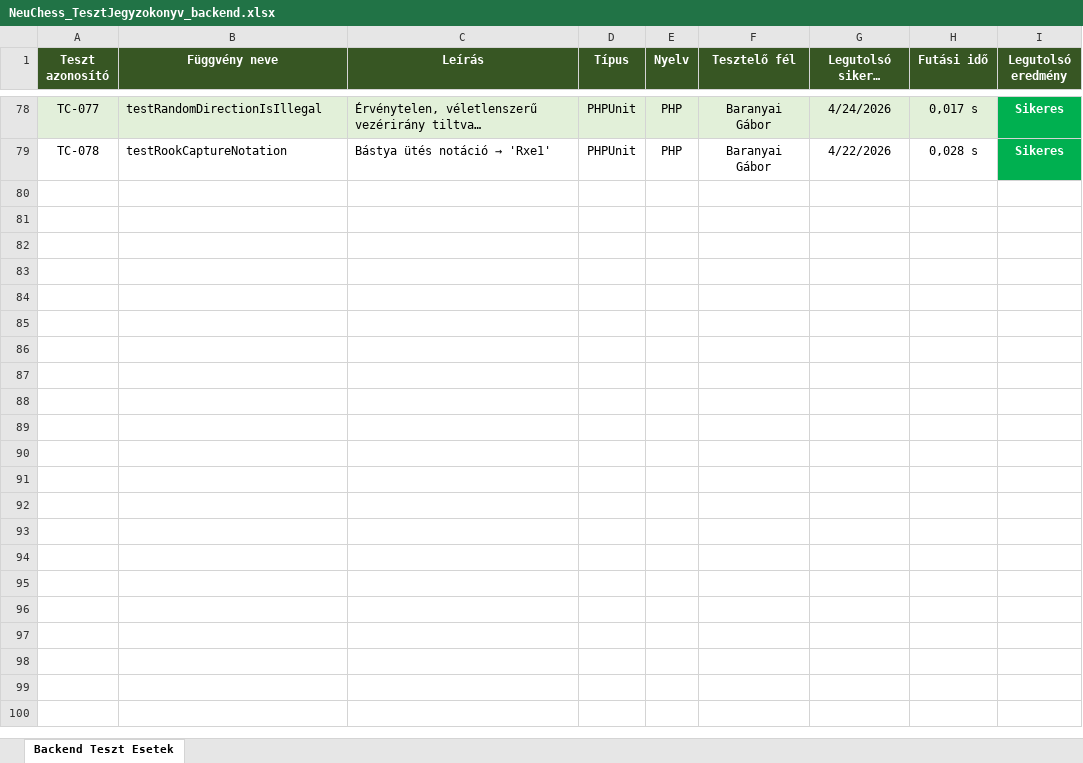
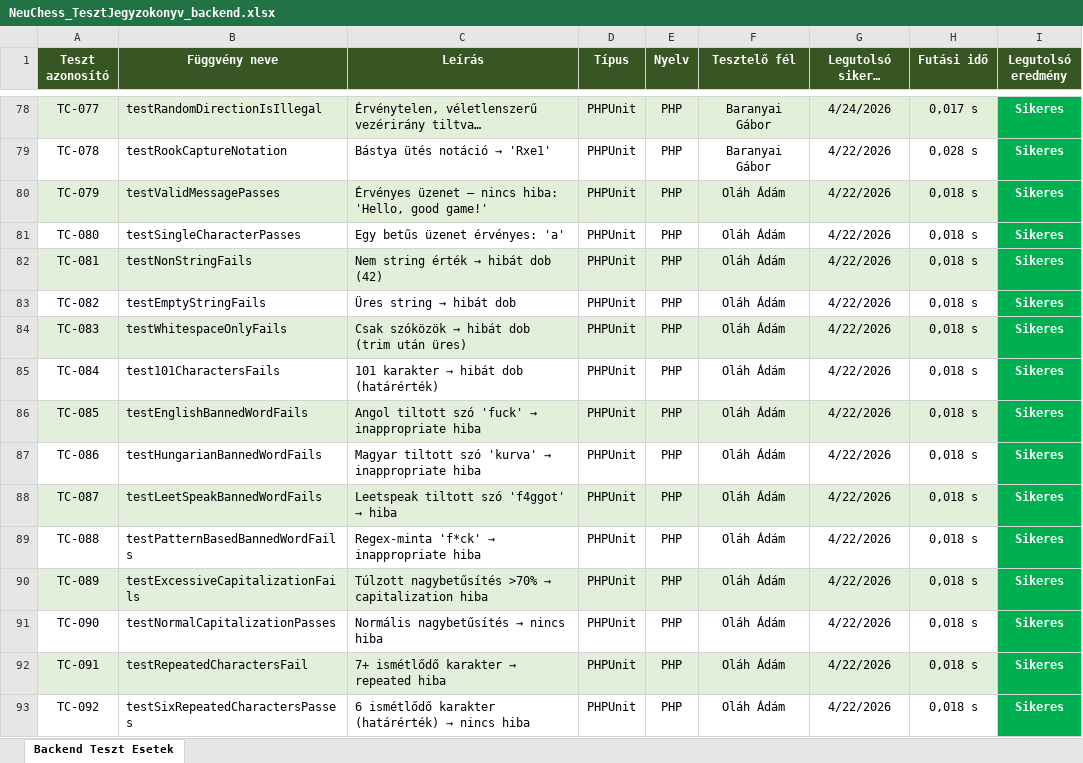
Before and after one commit to baranyaigabor/NeuChessHu, an Excel workbook: testing/docs/backend/NeuChess_TesztJegyzokonyv_backend.xlsx, sheet Backend Teszt Esetek, drawn as a sheet; only a part is shown, gaps mark what is left out; long unchanged cells end in …; values as stored, in another font and other column widths than the file's, no borders; the diff covers the shown part only; the diff names each change by its address in the sheet, - before the commit and + after, or states it on an @@ line.

Commit message:
Backend testing report updated

```diff
--- a/testing/docs/backend/NeuChess_TesztJegyzokonyv_backend.xlsx (sheet Backend Teszt Esetek)
+++ b/testing/docs/backend/NeuChess_TesztJegyzokonyv_backend.xlsx (sheet Backend Teszt Esetek)
+row 80: TC-079 | testValidMessagePasses | Érvényes üzenet – nincs hiba: 'Hello, good game!' | PHPUnit | PHP | Oláh Ádám | 4/22/2026 | 0,018 s | Sikeres
+row 81: TC-080 | testSingleCharacterPasses | Egy betűs üzenet érvényes: 'a' | PHPUnit | PHP | Oláh Ádám | 4/22/2026 | 0,018 s | Sikeres
+row 82: TC-081 | testNonStringFails | Nem string érték → hibát dob (42) | PHPUnit | PHP | Oláh Ádám | 4/22/2026 | 0,018 s | Sikeres
+row 83: TC-082 | testEmptyStringFails | Üres string → hibát dob | PHPUnit | PHP | Oláh Ádám | 4/22/2026 | 0,018 s | Sikeres
+row 84: TC-083 | testWhitespaceOnlyFails | Csak szóközök → hibát dob (trim után üres) | PHPUnit | PHP | Oláh Ádám | 4/22/2026 | 0,018 s | Sikeres
+row 85: TC-084 | test101CharactersFails | 101 karakter → hibát dob (határérték) | PHPUnit | PHP | Oláh Ádám | 4/22/2026 | 0,018 s | Sikeres
+row 86: TC-085 | testEnglishBannedWordFails | Angol tiltott szó 'fuck' → inappropriate hiba | PHPUnit | PHP | Oláh Ádám | 4/22/2026 | 0,018 s | Sikeres
+row 87: TC-086 | testHungarianBannedWordFails | Magyar tiltott szó 'kurva' → inappropriate hiba | PHPUnit | PHP | Oláh Ádám | 4/22/2026 | 0,018 s | Sikeres
+row 88: TC-087 | testLeetSpeakBannedWordFails | Leetspeak tiltott szó 'f4ggot' → hiba | PHPUnit | PHP | Oláh Ádám | 4/22/2026 | 0,018 s | Sikeres
+row 89: TC-088 | testPatternBasedBannedWordFails | Regex-minta 'f*ck' → inappropriate hiba | PHPUnit | PHP | Oláh Ádám | 4/22/2026 | 0,018 s | Sikeres
+row 90: TC-089 | testExcessiveCapitalizationFails | Túlzott nagybetűsítés >70% → capitalization hiba | PHPUnit | PHP | Oláh Ádám | 4/22/2026 | 0,018 s | Sikeres
+row 91: TC-090 | testNormalCapitalizationPasses | Normális nagybetűsítés → nincs hiba | PHPUnit | PHP | Oláh Ádám | 4/22/2026 | 0,018 s | Sikeres
+row 92: TC-091 | testRepeatedCharactersFail | 7+ ismétlődő karakter → repeated hiba | PHPUnit | PHP | Oláh Ádám | 4/22/2026 | 0,018 s | Sikeres
+row 93: TC-092 | testSixRepeatedCharactersPasses | 6 ismétlődő karakter (határérték) → nincs hiba | PHPUnit | PHP | Oláh Ádám | 4/22/2026 | 0,018 s | Sikeres
```
Also changed, not shown: 13 added rows elsewhere in this sheet.
